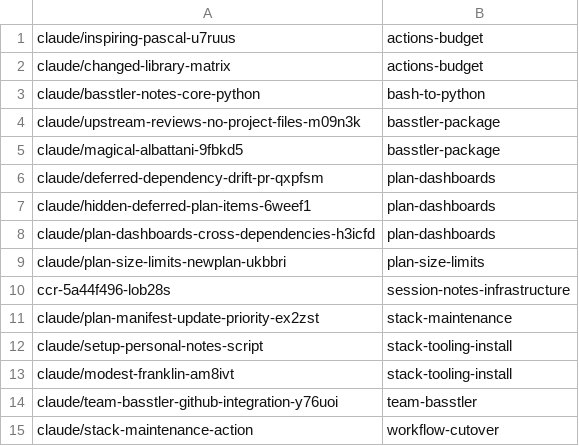
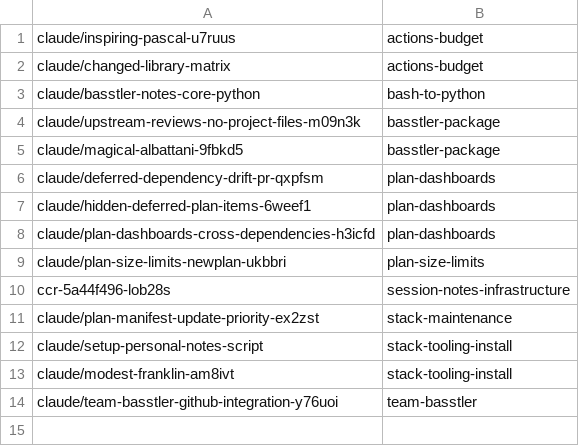
Before and after one commit to AbdelrhmanBassiouny/basstler, a TSV file: .claude/personal/plans/_generated/branch-index.tsv, drawn as a sheet.

Commit message:
Update plan manifest for workflow-cutover

```diff
--- a/.claude/personal/plans/_generated/branch-index.tsv
+++ b/.claude/personal/plans/_generated/branch-index.tsv
@@ -14,2 +14 @@ claude/modest-franklin-am8ivt	stack-tooling-install
 claude/team-basstler-github-integration-y76uoi	team-basstler
-claude/stack-maintenance-action	workflow-cutover
```
Also changed, not shown: 1 other file.
